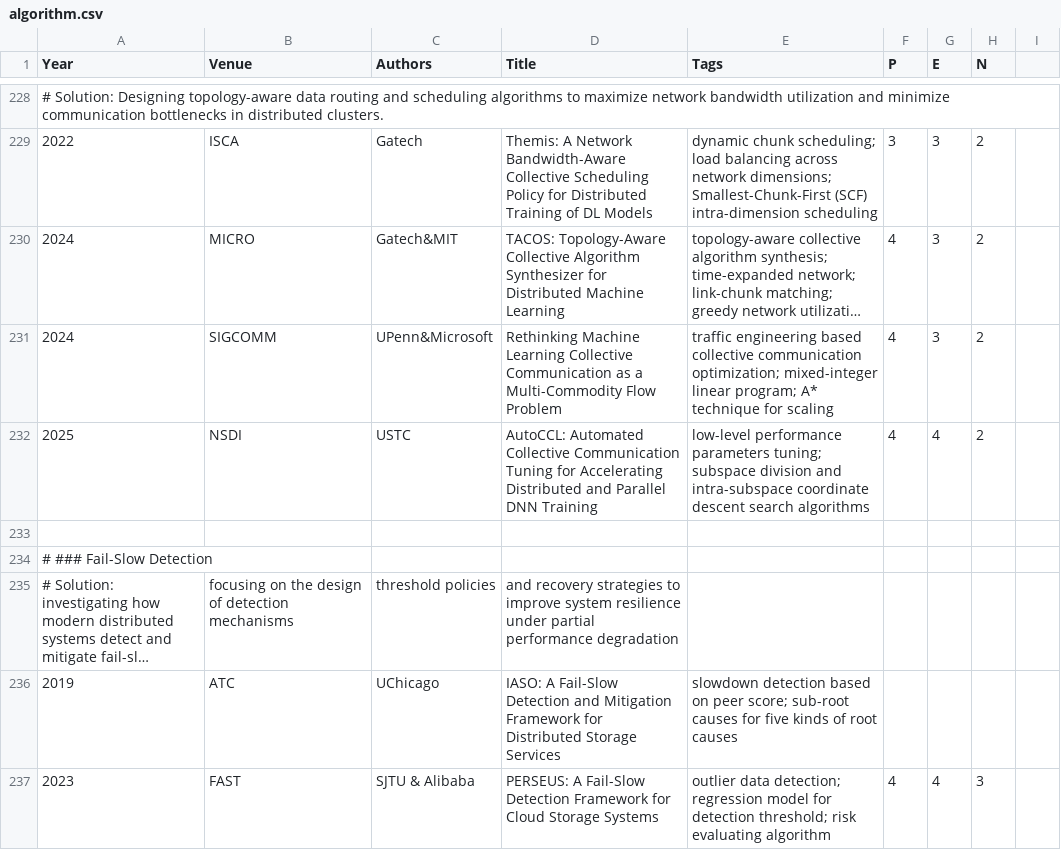
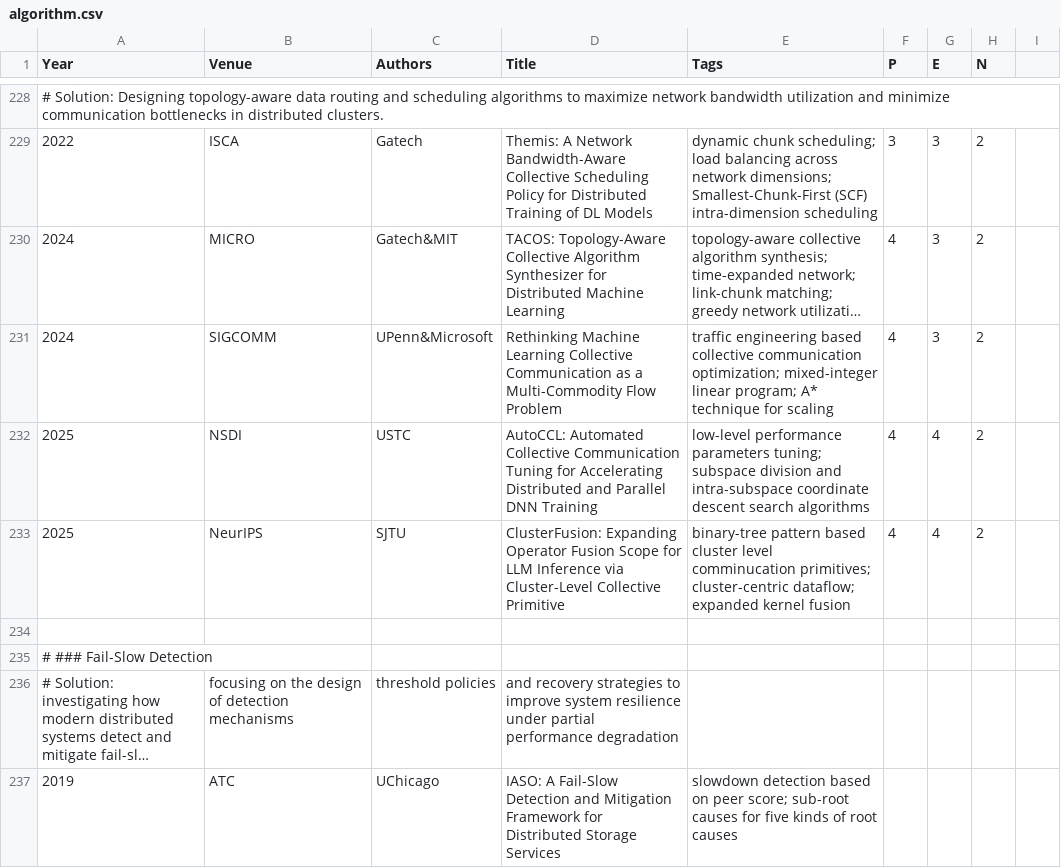
Before and after one commit to pku-lemonade/review, a CSV file: docs/data/software/algorithm.csv, drawn as a sheet; only a part is shown, gaps mark what is left out; the shorter side is filled out with more unchanged rows; long unchanged cells end in ….

Commit message:
Add papers about dataflow optimization using TB cluster and DSMEM. (#256)

```diff
--- a/docs/data/software/algorithm.csv
+++ b/docs/data/software/algorithm.csv
@@ -232,2 +232,3 @@ Year,Venue,Authors,Title,Tags,P,E,N
 2025,NSDI,USTC,AutoCCL: Automated Collective Communication Tuning for Accelerating Distributed and Parallel DNN Training,low-level performance parameters tuning; subspace division and intra-subspace coordinate descent search algorithms,4,4,2
+2025,NeurIPS,SJTU,ClusterFusion: Expanding Operator Fusion Scope for LLM Inference via Cluster-Level Collective Primitive,binary-tree pattern based cluster level comminucation primitives; cluster-centric dataflow; expanded kernel fusion,4,4,2
 
```
Also changed, not shown: docs/data/software/pl.csv.
